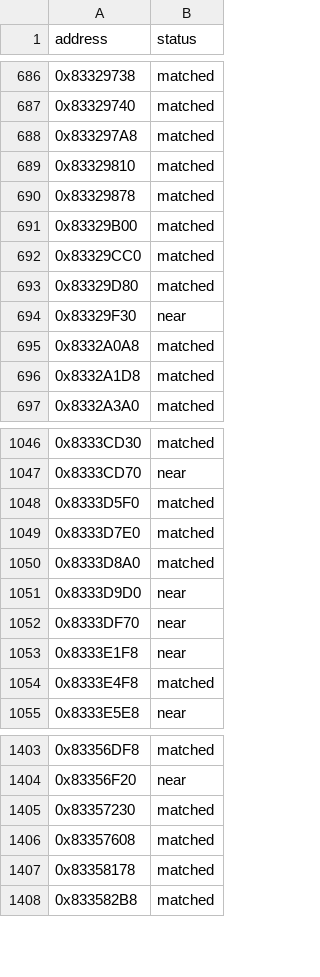
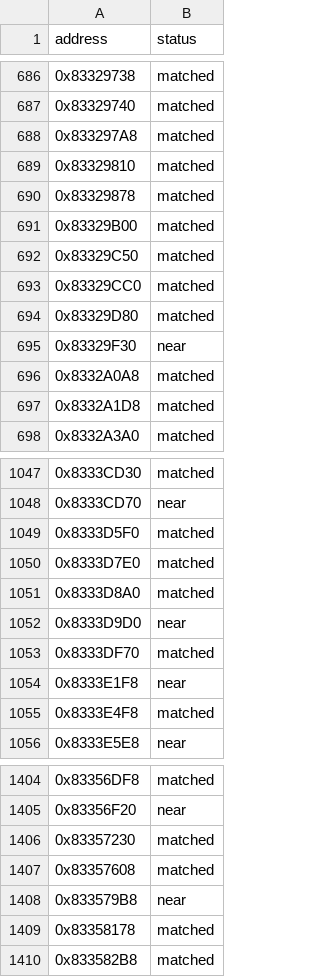
Before and after one commit to kirklandsig/halo-mega-bloks-decompiled, a CSV file: config/status.csv, drawn as a sheet; only a part is shown, gaps mark what is left out.

```diff
--- a/config/status.csv
+++ b/config/status.csv
@@ -691,2 +691,3 @@ address,status
 0x83329B00,matched
+0x83329C50,matched
 0x83329CC0,matched
@@ -1051,3 +1052,3 @@ address,status
 0x8333D9D0,near
-0x8333DF70,near
+0x8333DF70,matched
 0x8333E1F8,near
@@ -1406,2 +1407,3 @@ address,status
 0x83357608,matched
+0x833579B8,near
 0x83358178,matched
```
Also changed, not shown: docs/scores.csv, 7 other files.
